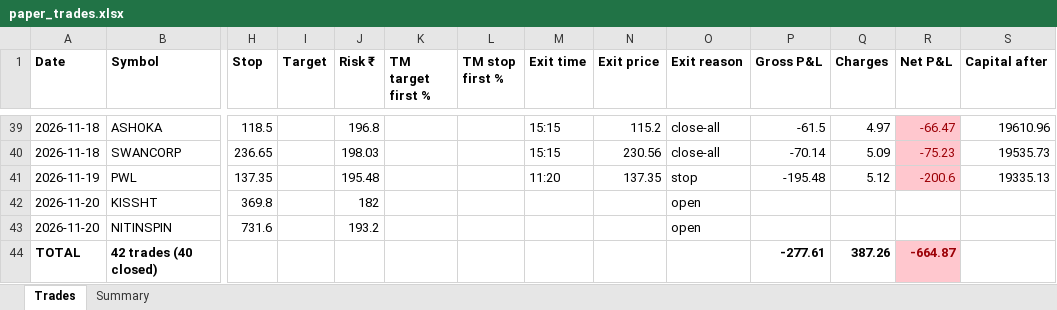
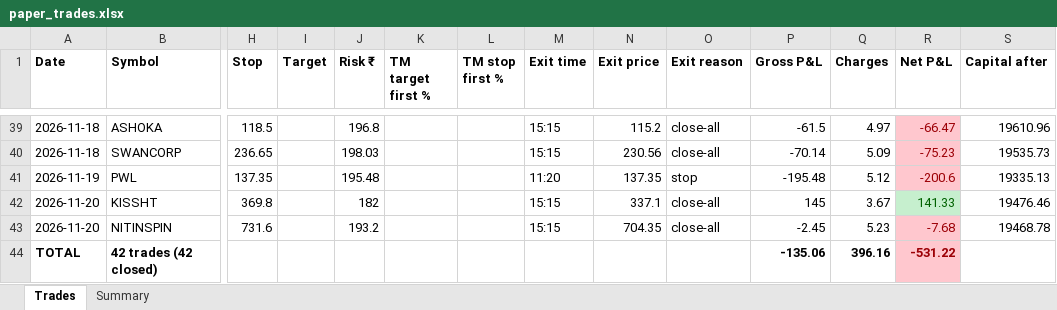
Before and after one commit to NiravDobariya07/paper-equity-trading, an Excel workbook: paper_trades.xlsx, sheet Trades, drawn as a sheet; only a part is shown, gaps mark what is left out; values as stored, in another font and other column widths than the file's, no borders; removed rows and columns are numbered as before the commit, all else as after; rows hold the shown columns only; the diff names each change by its address in the sheet, - before the commit and + after, or states it on an @@ line.

```diff
--- a/paper_trades.xlsx (sheet Trades)
+++ b/paper_trades.xlsx (sheet Trades)
-M42:M43 (Exit time): (empty)
+M42:M43 (Exit time): 15:15
-N42 (Exit price): (empty)
+N42 (Exit price): 337.1
-O42:O43 (Exit reason): open
+O42:O43 (Exit reason): close-all
-P42 (Gross P&L): (empty)
+P42 (Gross P&L): 145
-Q42 (Charges): (empty)
+Q42 (Charges): 3.67
-R42 (Net P&L): (empty)
+R42 (Net P&L): 141.33
-R42 fill: none
+R42 fill: #C6EFCE
-S42 (Capital after): (empty)
+S42 (Capital after): 19476.46
-N43 (Exit price): (empty)
+N43 (Exit price): 704.35
-P43 (Gross P&L): (empty)
+P43 (Gross P&L): -2.45
-Q43 (Charges): (empty)
+Q43 (Charges): 5.23
-R43 (Net P&L): (empty)
+R43 (Net P&L): -7.68
-R43 fill: none
+R43 fill: #FFC7CE
-S43 (Capital after): (empty)
+S43 (Capital after): 19468.78
-row 44: TOTAL | 42 trades (40 closed) |  |  |  |  |  |  |  |  | -277.61 | 387.26 | -664.87
+row 44: TOTAL | 42 trades (42 closed) |  |  |  |  |  |  |  |  | -135.06 | 396.16 | -531.22
```
Also changed, not shown: sheet Summary, 1 other file.
